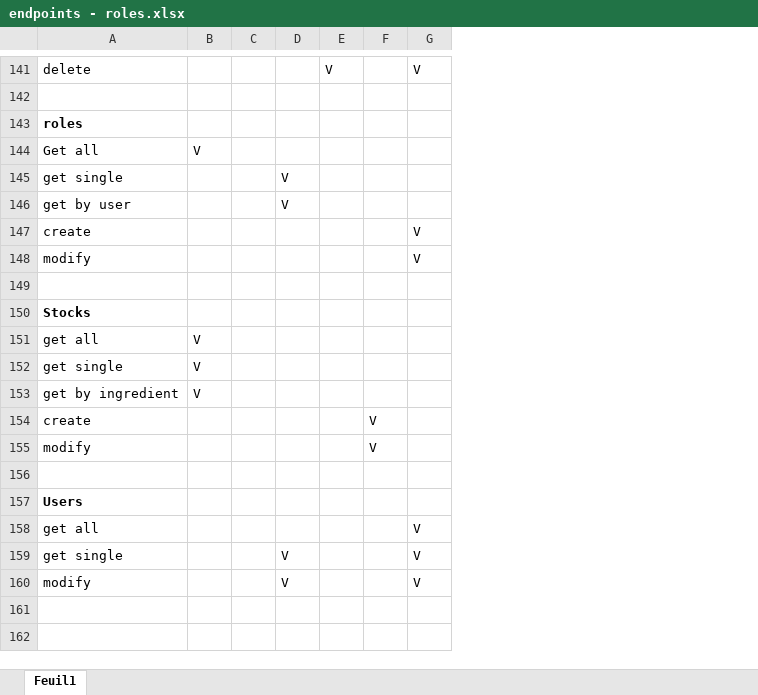
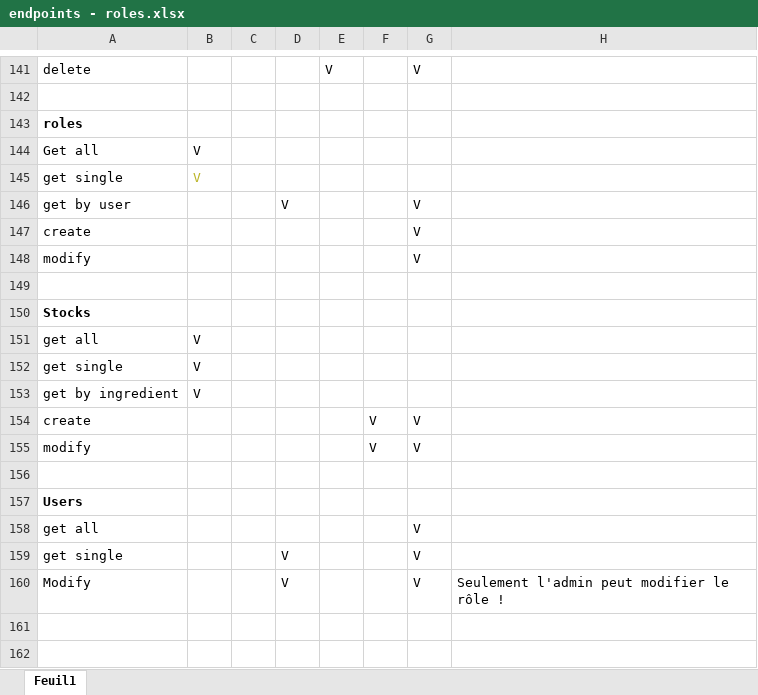
Before and after one commit to maquetl/burger2home_backend, an Excel workbook: endpoints - roles.xlsx, sheet Feuil1, drawn as a sheet; only a part is shown, gaps mark what is left out; values as stored, in another font and other column widths than the file's, no borders; removed rows and columns are numbered as before the commit, all else as after; the diff covers the shown part only; the diff names each change by its address in the sheet, - before the commit and + after, or states it on an @@ line.

```diff
--- a/endpoints - roles.xlsx (sheet Feuil1)
+++ b/endpoints - roles.xlsx (sheet Feuil1)
-column D, rows 145-160: V | V |  |  |  |  |  |  |  |  |  |  |  |  | V | V
+column D, rows 146-160: V |  |  |  |  |  |  |  |  |  |  |  |  | V | V
+column H, row 160: Seulement l'admin peut modifier le rôle !
-B145: (empty)
+B145: V
-G146: (empty)
+G146: V
-G154:G155: (empty)
+G154:G155: V
-A160: modify
+A160: Modify
```
Also changed, not shown: 20 removed rows and 107 hidden or unhidden rows elsewhere in this sheet, 34 other files.
